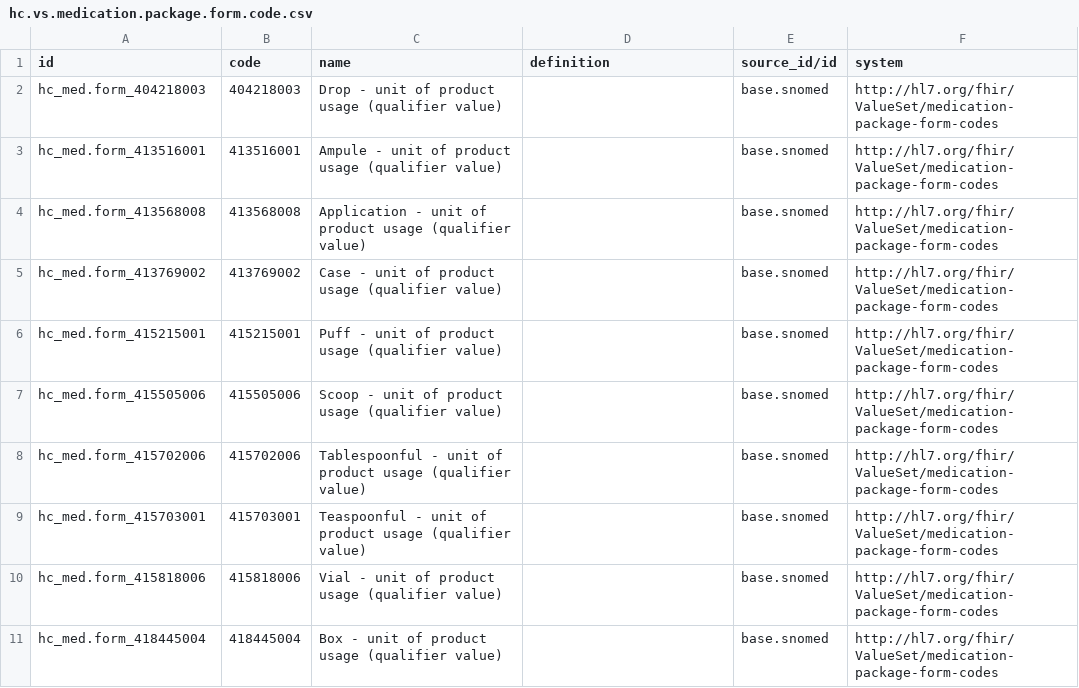
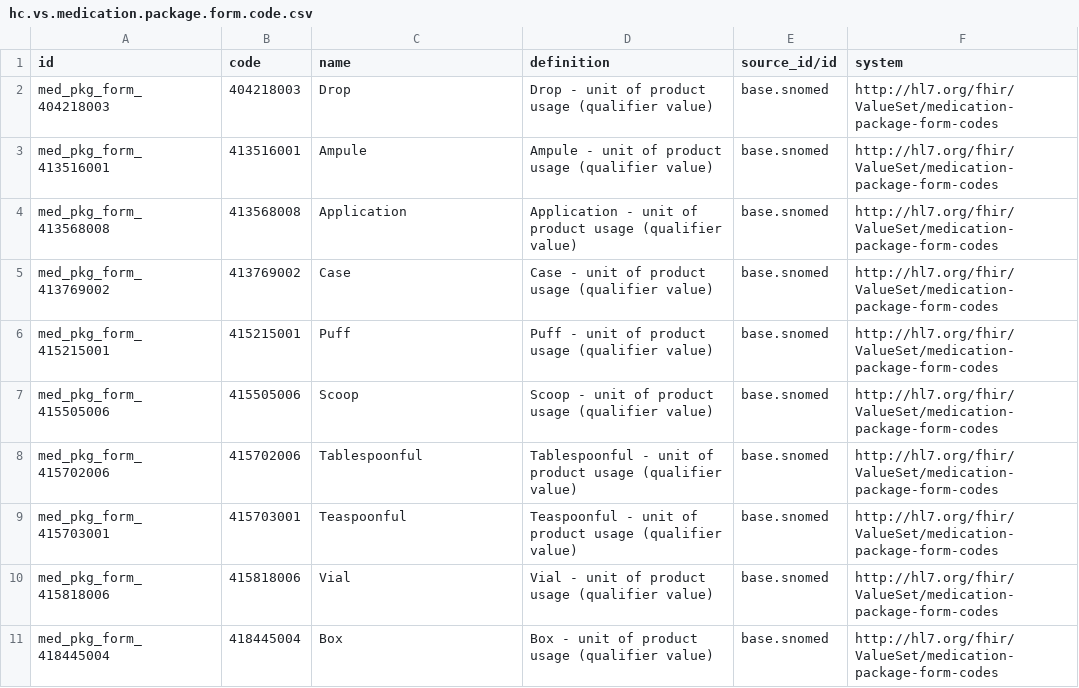
Before and after one commit to App247/odoo-fhir, a CSV file: addons/hc_medication/data/hc.vs.medication.package.form.code.csv, drawn as a sheet; only a part is shown; the diff covers the shown part only.

```diff
--- a/addons/hc_medication/data/hc.vs.medication.package.form.code.csv
+++ b/addons/hc_medication/data/hc.vs.medication.package.form.code.csv
@@ -1,11 +1,11 @@
 id,"code","name","definition","source_id/id","system"
-hc_med.form_404218003,"404218003","Drop - unit of product usage (qualifier value)","","base.snomed","http://hl7.org/fhir/ValueSet/medication-package-form-codes"
-hc_med.form_413516001,"413516001","Ampule - unit of product usage (qualifier value)","","base.snomed","http://hl7.org/fhir/ValueSet/medication-package-form-codes"
-hc_med.form_413568008,"413568008","Application - unit of product usage (qualifier value)","","base.snomed","http://hl7.org/fhir/ValueSet/medication-package-form-codes"
-hc_med.form_413769002,"413769002","Case - unit of product usage (qualifier value)","","base.snomed","http://hl7.org/fhir/ValueSet/medication-package-form-codes"
-hc_med.form_415215001,"415215001","Puff - unit of product usage (qualifier value)","","base.snomed","http://hl7.org/fhir/ValueSet/medication-package-form-codes"
-hc_med.form_415505006,"415505006","Scoop - unit of product usage (qualifier value)","","base.snomed","http://hl7.org/fhir/ValueSet/medication-package-form-codes"
-hc_med.form_415702006,"415702006","Tablespoonful - unit of product usage (qualifier value)","","base.snomed","http://hl7.org/fhir/ValueSet/medication-package-form-codes"
-hc_med.form_415703001,"415703001","Teaspoonful - unit of product usage (qualifier value)","","base.snomed","http://hl7.org/fhir/ValueSet/medication-package-form-codes"
-hc_med.form_415818006,"415818006","Vial - unit of product usage (qualifier value)","","base.snomed","http://hl7.org/fhir/ValueSet/medication-package-form-codes"
-hc_med.form_418445004,"418445004","Box - unit of product usage (qualifier value)","","base.snomed","http://hl7.org/fhir/ValueSet/medication-package-form-codes"
+med_pkg_form_404218003,"404218003","Drop","Drop - unit of product usage (qualifier value)","base.snomed","http://hl7.org/fhir/ValueSet/medication-package-form-codes"
+med_pkg_form_413516001,"413516001","Ampule","Ampule - unit of product usage (qualifier value)","base.snomed","http://hl7.org/fhir/ValueSet/medication-package-form-codes"
+med_pkg_form_413568008,"413568008","Application","Application - unit of product usage (qualifier value)","base.snomed","http://hl7.org/fhir/ValueSet/medication-package-form-codes"
+med_pkg_form_413769002,"413769002","Case","Case - unit of product usage (qualifier value)","base.snomed","http://hl7.org/fhir/ValueSet/medication-package-form-codes"
+med_pkg_form_415215001,"415215001","Puff","Puff - unit of product usage (qualifier value)","base.snomed","http://hl7.org/fhir/ValueSet/medication-package-form-codes"
+med_pkg_form_415505006,"415505006","Scoop","Scoop - unit of product usage (qualifier value)","base.snomed","http://hl7.org/fhir/ValueSet/medication-package-form-codes"
+med_pkg_form_415702006,"415702006","Tablespoonful","Tablespoonful - unit of product usage (qualifier value)","base.snomed","http://hl7.org/fhir/ValueSet/medication-package-form-codes"
+med_pkg_form_415703001,"415703001","Teaspoonful","Teaspoonful - unit of product usage (qualifier value)","base.snomed","http://hl7.org/fhir/ValueSet/medication-package-form-codes"
+med_pkg_form_415818006,"415818006","Vial","Vial - unit of product usage (qualifier value)","base.snomed","http://hl7.org/fhir/ValueSet/medication-package-form-codes"
+med_pkg_form_418445004,"418445004","Box","Box - unit of product usage (qualifier value)","base.snomed","http://hl7.org/fhir/ValueSet/medication-package-form-codes"
```
Also changed, not shown: 144 edited cells elsewhere in this file, 4 other files.
